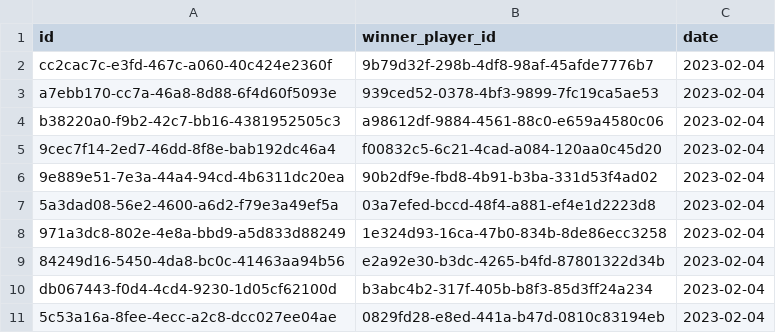
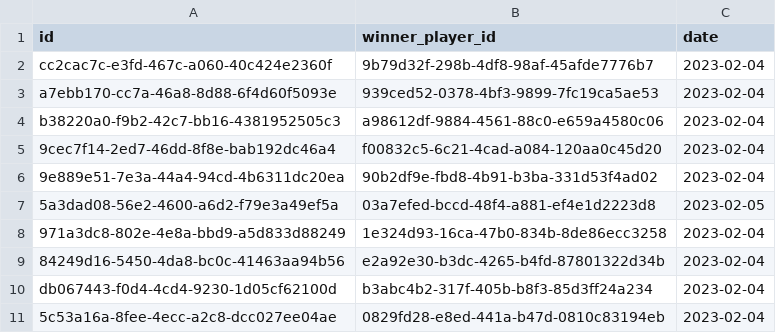
Before and after one commit to cheroliv/jhipster-kotlin-manager, a CSV file: webapp/src/main/resources/config/liquibase/fake-data/game.csv, drawn as a sheet.

```diff
--- a/webapp/src/main/resources/config/liquibase/fake-data/game.csv
+++ b/webapp/src/main/resources/config/liquibase/fake-data/game.csv
@@ -6,3 +6,3 @@ b38220a0-f9b2-42c7-bb16-4381952505c3;a98612df-9884-4561-88c0-e659a4580c06;2023-0
 9e889e51-7e3a-44a4-94cd-4b6311dc20ea;90b2df9e-fbd8-4b91-b3ba-331d53f4ad02;2023-02-04
-5a3dad08-56e2-4600-a6d2-f79e3a49ef5a;03a7efed-bccd-48f4-a881-ef4e1d2223d8;2023-02-04
+5a3dad08-56e2-4600-a6d2-f79e3a49ef5a;03a7efed-bccd-48f4-a881-ef4e1d2223d8;2023-02-05
 971a3dc8-802e-4e8a-bbd9-a5d833d88249;1e324d93-16ca-47b0-834b-8de86ecc3258;2023-02-04
```
Also changed, not shown: 16 other files.
